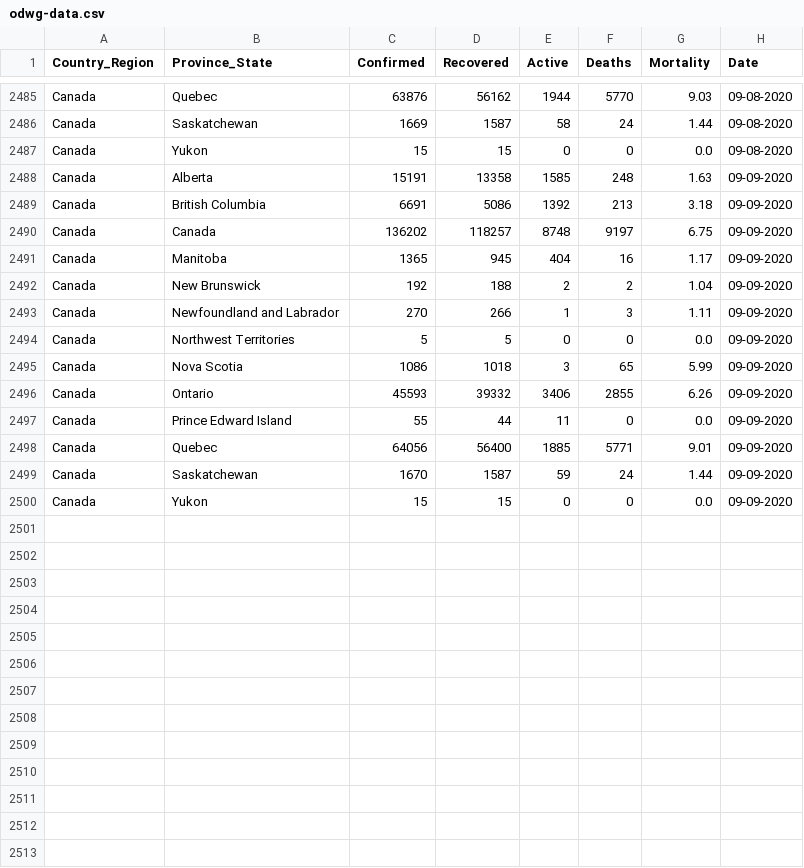
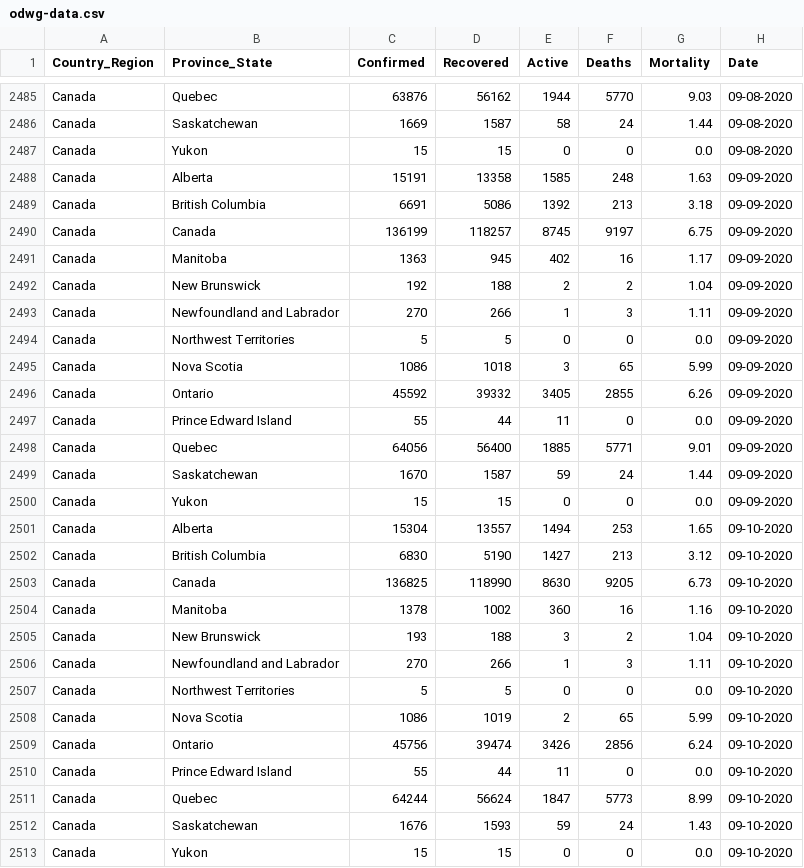
Before and after one commit to esklarski/canada.covid19, a CSV file: dataset/odwg-data.csv, drawn as a sheet; only a part is shown, gaps mark what is left out; the diff covers the shown part only.

Commit message:
update data for 2020/09/10

```diff
--- a/dataset/odwg-data.csv
+++ b/dataset/odwg-data.csv
@@ -2489,4 +2489,4 @@ Canada,Alberta,15191,13358,1585,248,1.63,09-09-2020
 Canada,British Columbia,6691,5086,1392,213,3.18,09-09-2020
-Canada,Canada,136202,118257,8748,9197,6.75,09-09-2020
-Canada,Manitoba,1365,945,404,16,1.17,09-09-2020
+Canada,Canada,136199,118257,8745,9197,6.75,09-09-2020
+Canada,Manitoba,1363,945,402,16,1.17,09-09-2020
 Canada,New Brunswick,192,188,2,2,1.04,09-09-2020
@@ -2495,3 +2495,3 @@ Canada,Northwest Territories,5,5,0,0,0.0,09-09-2020
 Canada,Nova Scotia,1086,1018,3,65,5.99,09-09-2020
-Canada,Ontario,45593,39332,3406,2855,6.26,09-09-2020
+Canada,Ontario,45592,39332,3405,2855,6.26,09-09-2020
 Canada,Prince Edward Island,55,44,11,0,0.0,09-09-2020
@@ -2500 +2500,14 @@ Canada,Saskatchewan,1670,1587,59,24,1.44,09-09-2020
 Canada,Yukon,15,15,0,0,0.0,09-09-2020
+Canada,Alberta,15304,13557,1494,253,1.65,09-10-2020
+Canada,British Columbia,6830,5190,1427,213,3.12,09-10-2020
+Canada,Canada,136825,118990,8630,9205,6.73,09-10-2020
+Canada,Manitoba,1378,1002,360,16,1.16,09-10-2020
+Canada,New Brunswick,193,188,3,2,1.04,09-10-2020
+Canada,Newfoundland and Labrador,270,266,1,3,1.11,09-10-2020
+Canada,Northwest Territories,5,5,0,0,0.0,09-10-2020
+Canada,Nova Scotia,1086,1019,2,65,5.99,09-10-2020
+Canada,Ontario,45756,39474,3426,2856,6.24,09-10-2020
+Canada,Prince Edward Island,55,44,11,0,0.0,09-10-2020
+Canada,Quebec,64244,56624,1847,5773,8.99,09-10-2020
+Canada,Saskatchewan,1676,1593,59,24,1.43,09-10-2020
+Canada,Yukon,15,15,0,0,0.0,09-10-2020
```
Also changed, not shown: 12 edited cells elsewhere in this file, 2 other files.
